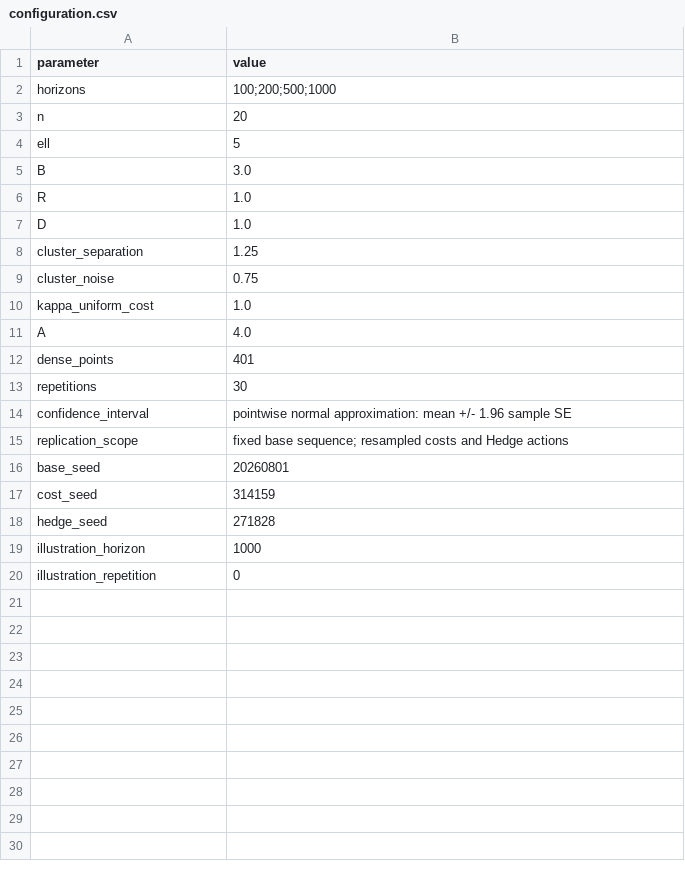
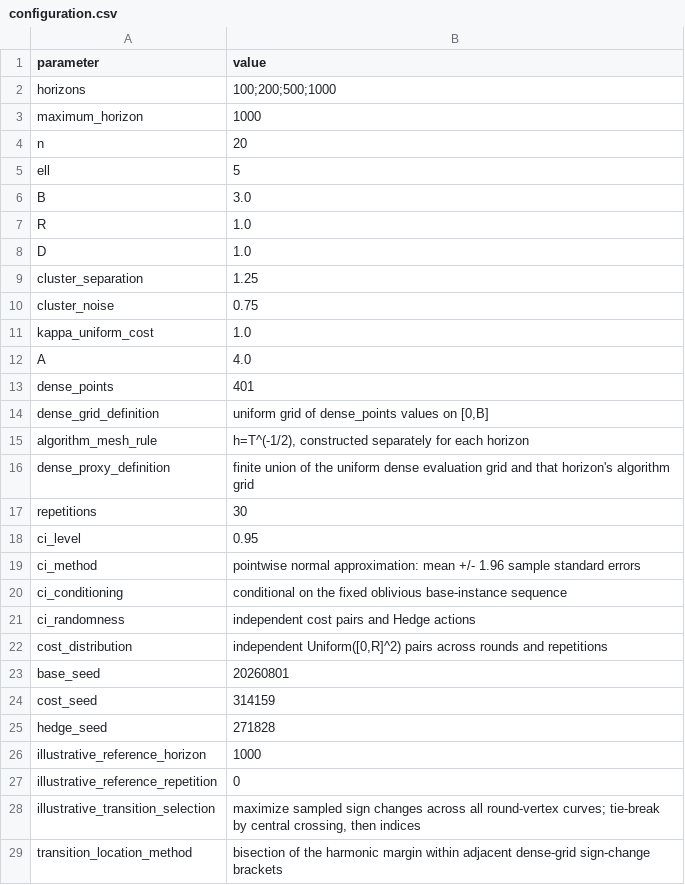
Before and after one commit to sgzizi/sharp-root-anticoncentration, a CSV file: results/rbf_graph_ssl/configuration.csv, drawn as a sheet.

```diff
--- a/results/rbf_graph_ssl/configuration.csv
+++ b/results/rbf_graph_ssl/configuration.csv
@@ -2,2 +2,3 @@ parameter,value
 horizons,100;200;500;1000
+maximum_horizon,1000
 n,20
@@ -12,5 +13,11 @@ A,4.0
 dense_points,401
+dense_grid_definition,"uniform grid of dense_points values on [0,B]"
+algorithm_mesh_rule,"h=T^(-1/2), constructed separately for each horizon"
+dense_proxy_definition,finite union of the uniform dense evaluation grid and that horizon's algorithm grid
 repetitions,30
-confidence_interval,pointwise normal approximation: mean +/- 1.96 sample SE
-replication_scope,fixed base sequence; resampled costs and Hedge actions
+ci_level,0.95
+ci_method,pointwise normal approximation: mean +/- 1.96 sample standard errors
+ci_conditioning,conditional on the fixed oblivious base-instance sequence
+ci_randomness,independent cost pairs and Hedge actions
+cost_distribution,"independent Uniform([0,R]^2) pairs across rounds and repetitions"
 base_seed,20260801
@@ -18,3 +25,5 @@ cost_seed,314159
 hedge_seed,271828
-illustration_horizon,1000
-illustration_repetition,0
+illustrative_reference_horizon,1000
+illustrative_reference_repetition,0
+illustrative_transition_selection,"maximize sampled sign changes across all round-vertex curves; tie-break by central crossing, then indices"
+transition_location_method,bisection of the harmonic margin within adjacent dense-grid sign-change brackets
```
Also changed, not shown: results/rbf_graph_ssl/online_trace.csv, results/rbf_graph_ssl/regret_summary.csv, 24 other files.
